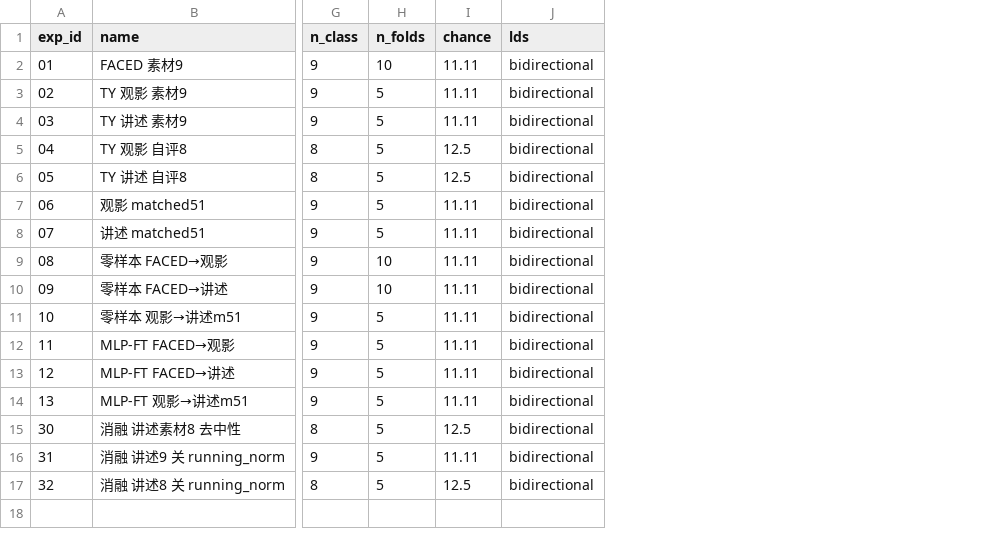
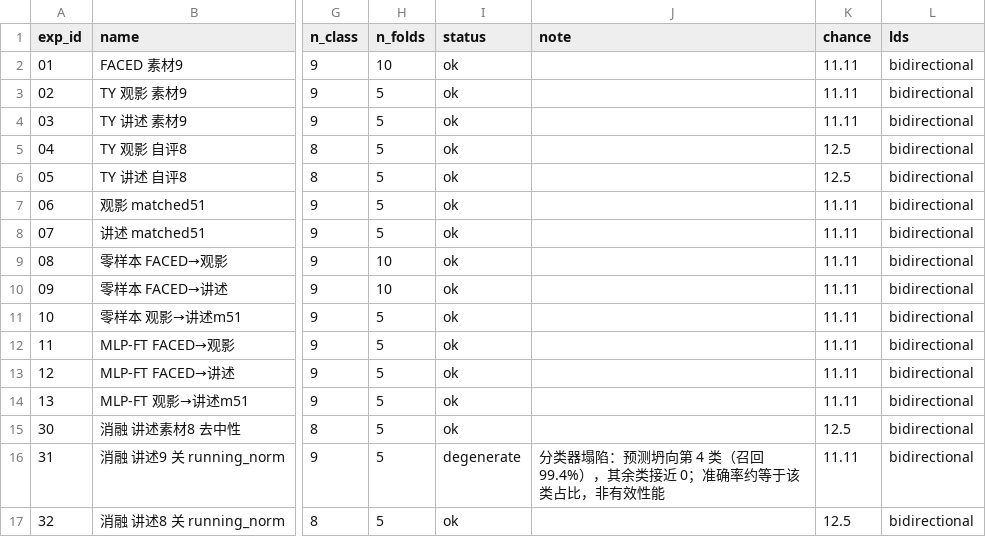
Before and after one commit to LJL-6666/daest-ty-mainline, a CSV file: results/metrics.csv, drawn as a sheet; only a part is shown, gaps mark what is left out; the diff names each change by its address in the sheet, - before the commit and + after, or states it on an @@ line.

Commit message:
补齐每实验的条形图与混淆矩阵，并标注分类器塌陷
- scripts/build_figures.py: 为 16 个实验统一生成「逐被试准确率 + 混淆矩阵」双联图
- metrics.csv 新增 status/note 两列，自动识别塌陷
  （判据：某类召回>80% 且过20%的类不足 n_class/4）
- 实验 31（讲述9 关 running_norm）被标为 degenerate：预测 99.4% 坍向中性，
  14.50% 约等于中性类占比（4/28≈14.3%），不代表有效性能；被试 SD 仅 1.07
- docs/02 表中塌陷项加 ⚠ 并列出说明

```diff
--- a/results/metrics.csv
+++ b/results/metrics.csv
+column I (status), rows 2-17: ok | ok | ok | ok | ok | ok | ok | ok | ok | ok | ok | ok | ok | ok | degenerate | ok
+column J (note), row 16: 分类器塌陷：预测坍向第 4 类（召回 99.4%），其余类接近 0；准确率约等于该类占比，非有效性能
```
Also changed, not shown: 21 other files.
